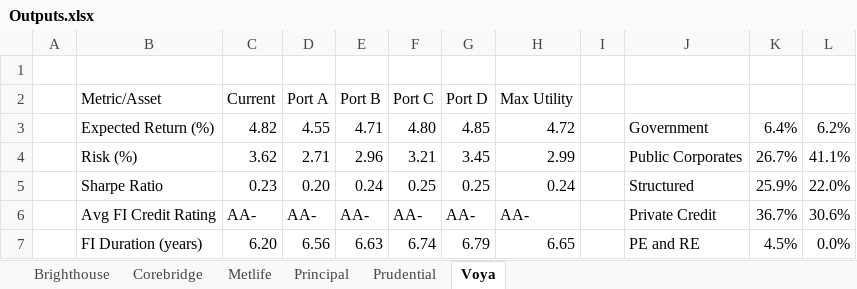
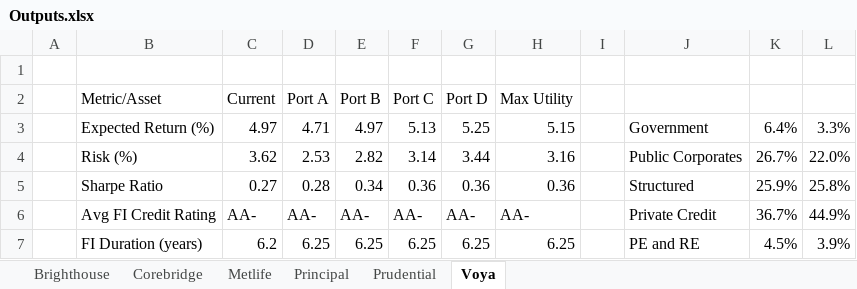
Before and after one commit to giganozadze/A-Specialized-Capital-Markets-Assumptions-Framework-and-Strategic-Asset-Allocation-for-US-Life-Insur, an Excel workbook: Optimization/Outputs.xlsx, sheet Voya, drawn as a sheet; only a part is shown; values as stored, in another font and other column widths than the file's, no cell formats; charts and pictures not drawn; the diff covers the shown part only; the diff names each change by its address in the sheet, - before the commit and + after, or states it on an @@ line.

```diff
--- a/Optimization/Outputs.xlsx (sheet Voya)
+++ b/Optimization/Outputs.xlsx (sheet Voya)
-C3 (Current): 4.82
+C3 (Current): 4.97
-D3 (Port A): 4.55
+D3 (Port A): 4.71
-E3 (Port B): 4.71
+E3 (Port B): 4.97
-F3 (Port C): 4.80
+F3 (Port C): 5.13
-G3 (Port D): 4.85
+G3 (Port D): 5.25
-H3 (Max Utility): 4.72
+H3 (Max Utility): 5.15
-L3: 6.2%
+L3: 3.3%
-D4 (Port A): 2.71
+D4 (Port A): 2.53
-E4 (Port B): 2.96
+E4 (Port B): 2.82
-F4 (Port C): 3.21
+F4 (Port C): 3.14
-G4 (Port D): 3.45
+G4 (Port D): 3.44
-H4 (Max Utility): 2.99
+H4 (Max Utility): 3.16
-L4: 41.1%
+L4: 22.0%
-C5 (Current): 0.23
+C5 (Current): 0.27
-D5 (Port A): 0.20
+D5 (Port A): 0.28
-E5 (Port B): 0.24
+E5 (Port B): 0.34
-F5 (Port C): 0.25
+F5 (Port C): 0.36
-G5 (Port D): 0.25
+G5 (Port D): 0.36
-H5 (Max Utility): 0.24
+H5 (Max Utility): 0.36
-L5: 22.0%
+L5: 25.8%
-L6: 30.6%
+L6: 44.9%
-C7 (Current): 6.20
+C7 (Current): 6.2
-D7 (Port A): 6.56
+D7 (Port A): 6.25
-E7 (Port B): 6.63
+E7 (Port B): 6.25
-F7 (Port C): 6.74
+F7 (Port C): 6.25
-G7 (Port D): 6.79
+G7 (Port D): 6.25
-H7 (Max Utility): 6.65
+H7 (Max Utility): 6.25
-L7: 0.0%
+L7: 3.9%
```
Also changed, not shown: 117 edited cells elsewhere in this sheet, sheet Brighthouse, sheet Metlife, sheet Principal, sheet Corebridge, sheet Prudential, cell formats, charts or pictures, CMA framework/Excel files/Alternatives.xlsx, CMA framework/Excel files/Covariances.xlsx, 21 other files.
